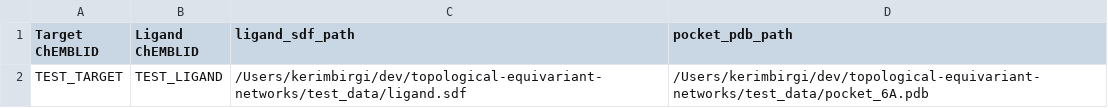
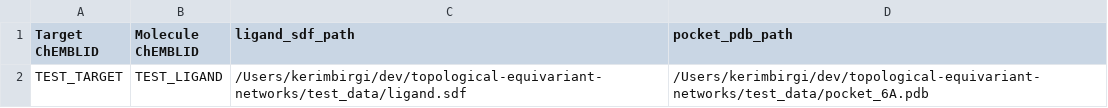
Before and after one commit to kerimbirgi/topological-equivariant-networks, a CSV file: test_data/index_test.csv, drawn as a sheet.

```diff
--- a/test_data/index_test.csv
+++ b/test_data/index_test.csv
@@ -1,2 +1,2 @@
-Target ChEMBLID,Ligand ChEMBLID,ligand_sdf_path,pocket_pdb_path
+Target ChEMBLID,Molecule ChEMBLID,ligand_sdf_path,pocket_pdb_path
 TEST_TARGET,TEST_LIGAND,/Users/kerimbirgi/dev/topological-equivariant-networks/test_data/ligand.sdf,/Users/kerimbirgi/dev/topological-equivariant-networks/test_data/pocket_6A.pdb
```
Also changed, not shown: 8 other files.
